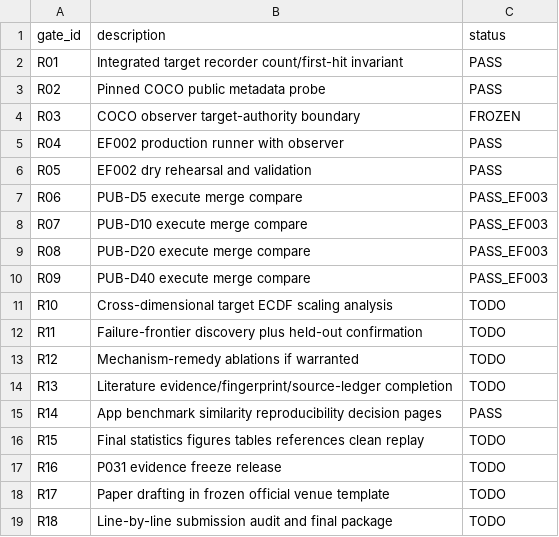
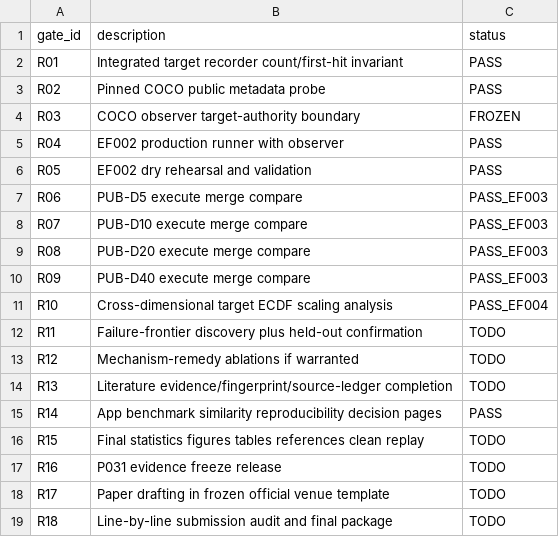
Before and after one commit to Arithmetic-Power-Geometry/Optimization-Algorithm-Atlas, a CSV file: publication/PAPER_REMAINING_GATES.csv, drawn as a sheet.

Commit message:
Close R10 after combined official COCO target-ECDF analysis

```diff
--- a/publication/PAPER_REMAINING_GATES.csv
+++ b/publication/PAPER_REMAINING_GATES.csv
@@ -10,3 +10,3 @@ R08,PUB-D20 execute merge compare,PASS_EF003
 R09,PUB-D40 execute merge compare,PASS_EF003
-R10,Cross-dimensional target ECDF scaling analysis,TODO
+R10,Cross-dimensional target ECDF scaling analysis,PASS_EF004
 R11,Failure-frontier discovery plus held-out confirmation,TODO
```
